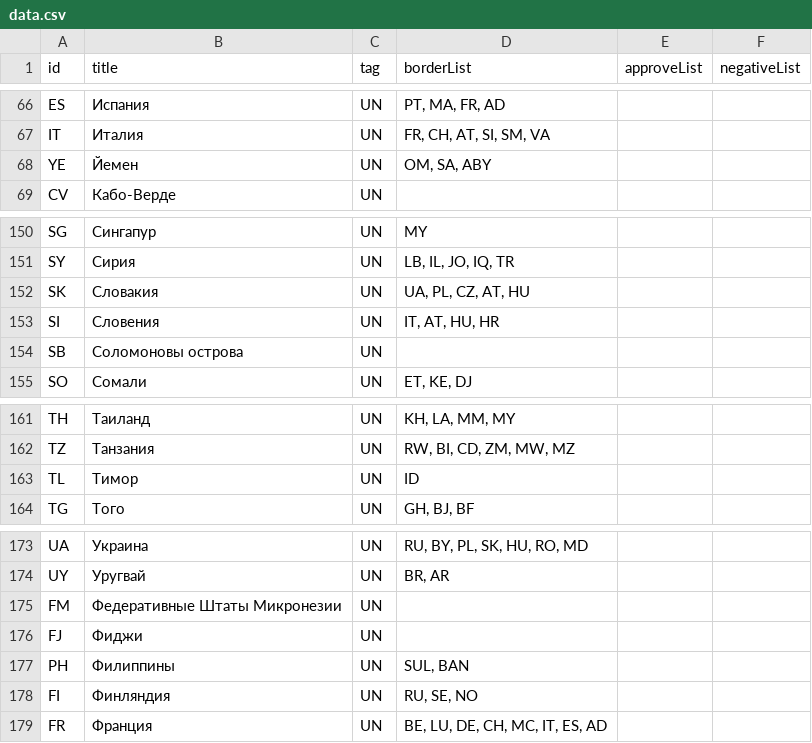
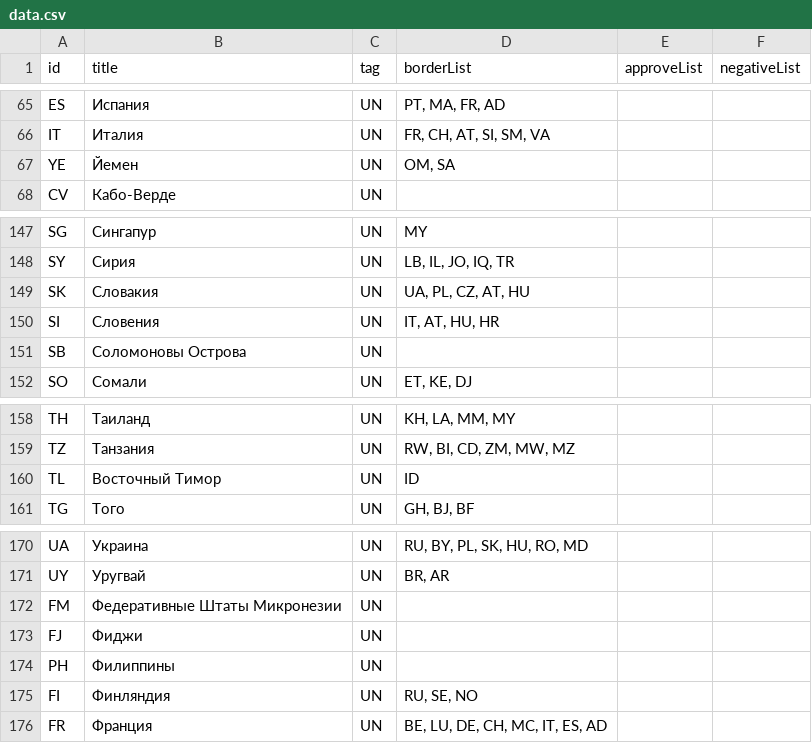
Before and after one commit to 3ginger/unrecognized-map, a CSV file: data.csv, drawn as a sheet; only a part is shown, gaps mark what is left out; the diff covers the shown part only.

```diff
--- a/data.csv
+++ b/data.csv
@@ -67,3 +66,3 @@ ES	Испания	UN	PT, MA, FR, AD
 IT	Италия	UN	FR, CH, AT, SI, SM, VA
-YE	Йемен	UN	OM, SA, ABY
+YE	Йемен	UN	OM, SA
 CV	Кабо-Верде	UN
@@ -153,3 +150,3 @@ SK	Словакия	UN	UA, PL, CZ, AT, HU
 SI	Словения	UN	IT, AT, HU, HR
-SB	Соломоновы острова	UN
+SB	Соломоновы Острова	UN
 SO	Сомали	UN	ET, KE, DJ
@@ -162,3 +159,3 @@ TH	Таиланд	UN	KH, LA, MM, MY
 TZ	Танзания	UN	RW, BI, CD, ZM, MW, MZ
-TL	Тимор	UN	ID
+TL	Восточный Тимор	UN	ID
 TG	Того	UN	GH, BJ, BF
@@ -176,3 +173,3 @@ FM	Федеративные Штаты Микронезии	UN
 FJ	Фиджи	UN
-PH	Филиппины	UN	SUL, BAN
+PH	Филиппины	UN
 FI	Финляндия	UN	RU, SE, NO
```
Also changed, not shown: 1 added row, 17 removed rows and 4 edited cells elsewhere in this file, 10 other files.
